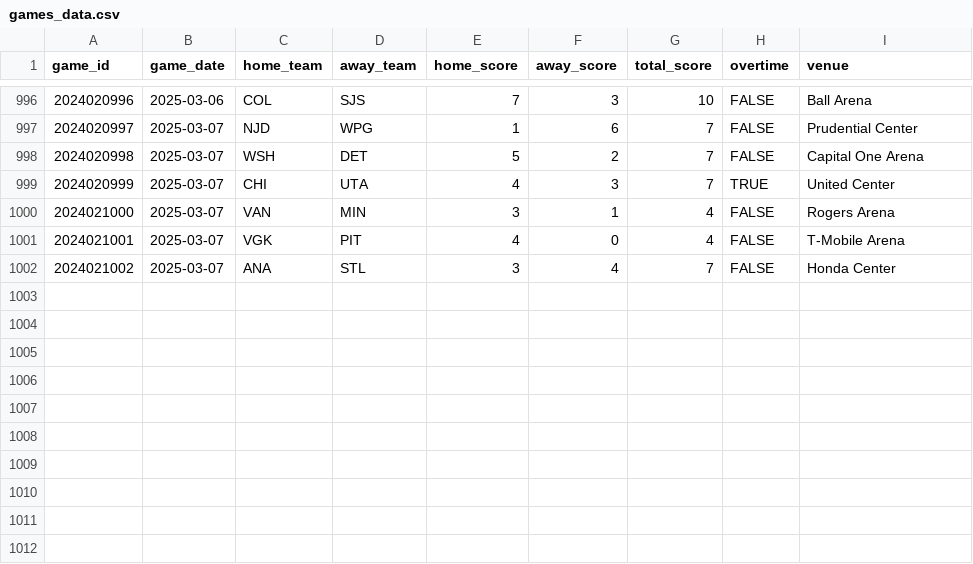
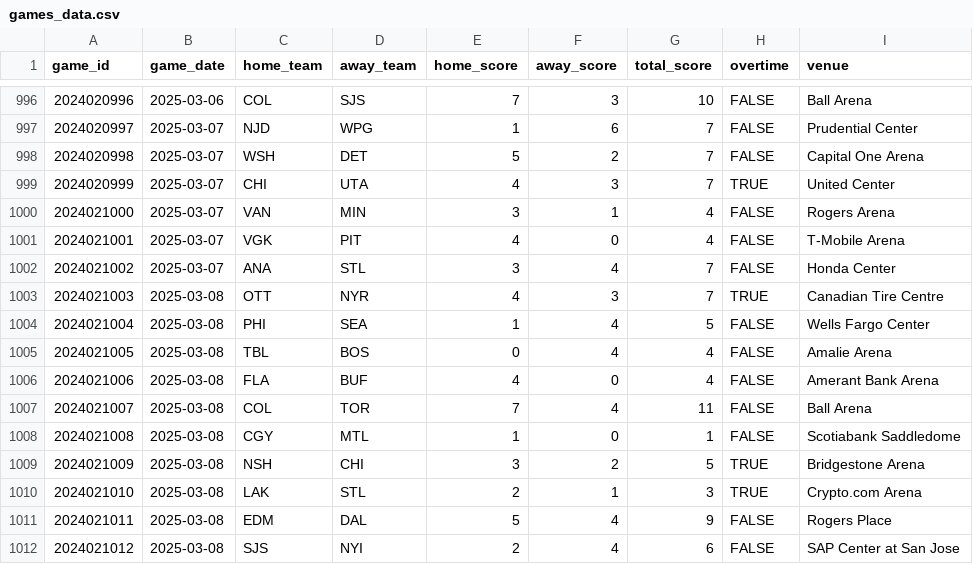
Before and after one commit to chadallison/nhl25, a CSV file: data/games_data.csv, drawn as a sheet; only a part is shown, gaps mark what is left out; the diff names each change by its address in the sheet, - before the commit and + after, or states it on an @@ line.

```diff
--- a/data/games_data.csv
+++ b/data/games_data.csv
+row 1003: 2024021003 | 2025-03-08 | OTT | NYR | 4 | 3 | 7 | TRUE | Canadian Tire Centre
+row 1004: 2024021004 | 2025-03-08 | PHI | SEA | 1 | 4 | 5 | FALSE | Wells Fargo Center
+row 1005: 2024021005 | 2025-03-08 | TBL | BOS | 0 | 4 | 4 | FALSE | Amalie Arena
+row 1006: 2024021006 | 2025-03-08 | FLA | BUF | 4 | 0 | 4 | FALSE | Amerant Bank Arena
+row 1007: 2024021007 | 2025-03-08 | COL | TOR | 7 | 4 | 11 | FALSE | Ball Arena
+row 1008: 2024021008 | 2025-03-08 | CGY | MTL | 1 | 0 | 1 | FALSE | Scotiabank Saddledome
+row 1009: 2024021009 | 2025-03-08 | NSH | CHI | 3 | 2 | 5 | TRUE | Bridgestone Arena
+row 1010: 2024021010 | 2025-03-08 | LAK | STL | 2 | 1 | 3 | TRUE | Crypto.com Arena
+row 1011: 2024021011 | 2025-03-08 | EDM | DAL | 5 | 4 | 9 | FALSE | Rogers Place
+row 1012: 2024021012 | 2025-03-08 | SJS | NYI | 2 | 4 | 6 | FALSE | SAP Center at San Jose
```
Also changed, not shown: 8 other files.
